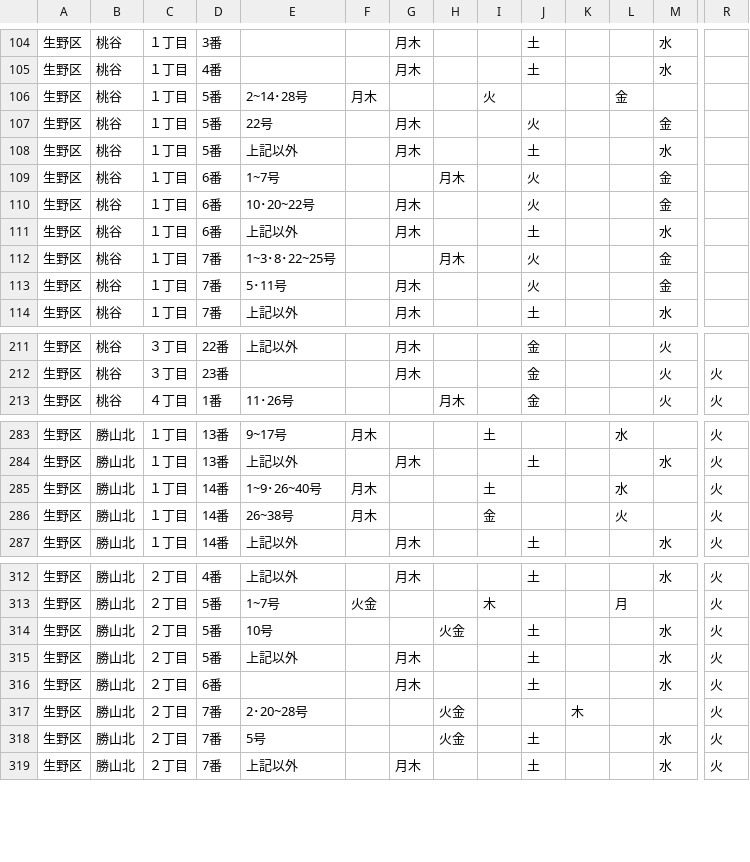
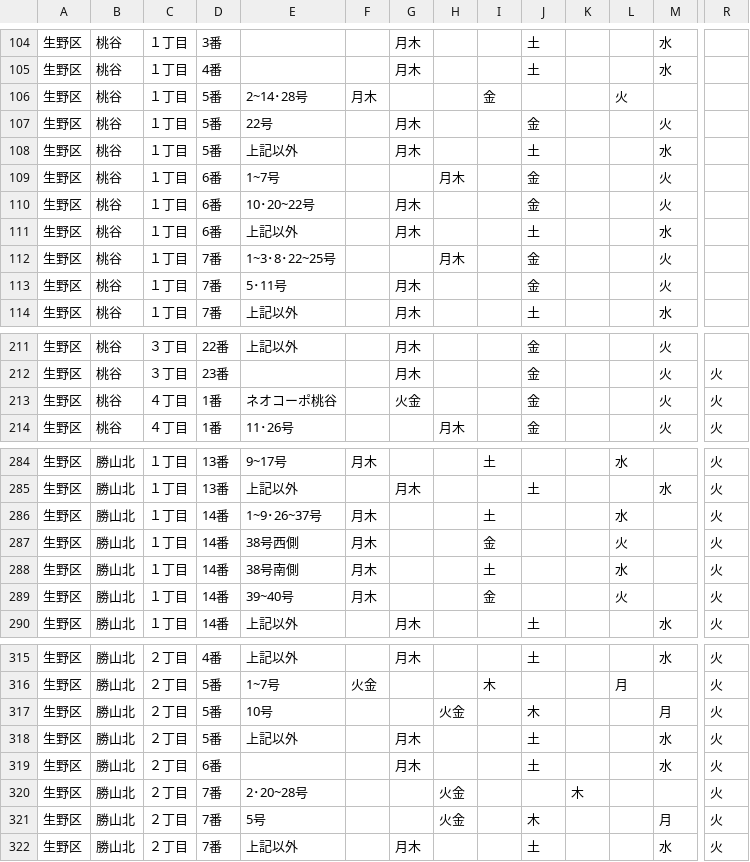
Before and after one commit to tadakazu1972/trashmap, a CSV file: ikuno.csv, drawn as a sheet; only a part is shown, gaps mark what is left out; addresses are those after the commit; rows hold the shown columns only; the diff covers the shown part only; the diff names each change by its address in the sheet, - before the commit and + after, or states it on an @@ line.

```diff
--- a/ikuno.csv
+++ b/ikuno.csv
-I106: 火
+I106: 金
-L106: 金
+L106: 火
-J107: 火
+J107: 金
-M107: 金
+M107: 火
-J109:J110: 火
+J109:J110: 金
-M109:M110: 金
+M109:M110: 火
-J112:J113: 火
+J112:J113: 金
-M112:M113: 金
+M112:M113: 火
+row 213: 生野区 | 桃谷 | ４丁目 | 1番 | ネオコーポ桃谷 |  | 火金 |  |  | 金 |  |  | 火 | 火
-E286: 1~9･26~40号
+E286: 1~9･26~37号
-E287: 26~38号
+E287: 38号西側
+row 288: 生野区 | 勝山北 | １丁目 | 14番 | 38号南側 | 月木 |  |  | 土 |  |  | 水 |  | 火
+row 289: 生野区 | 勝山北 | １丁目 | 14番 | 39~40号 | 月木 |  |  | 金 |  |  | 火 |  | 火
-J317: 土
+J317: 木
-M317: 水
+M317: 月
-J321: 土
+J321: 木
-M321: 水
+M321: 月
```
Also changed, not shown: 7 edited cells elsewhere in this file, konohana.csv, naniwa.csv, 6 other files.
